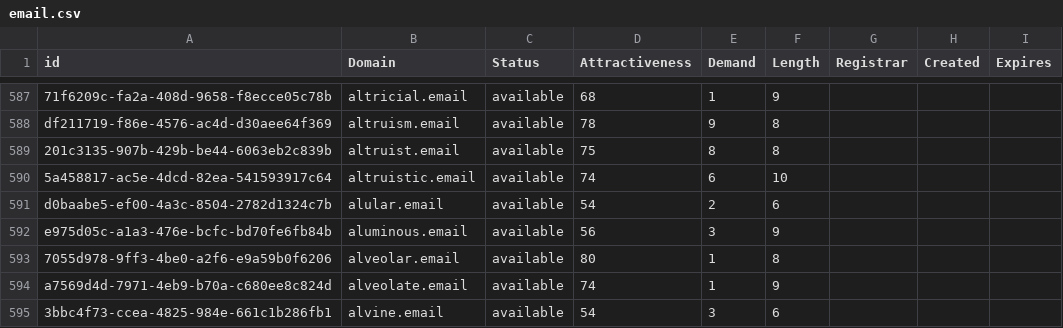
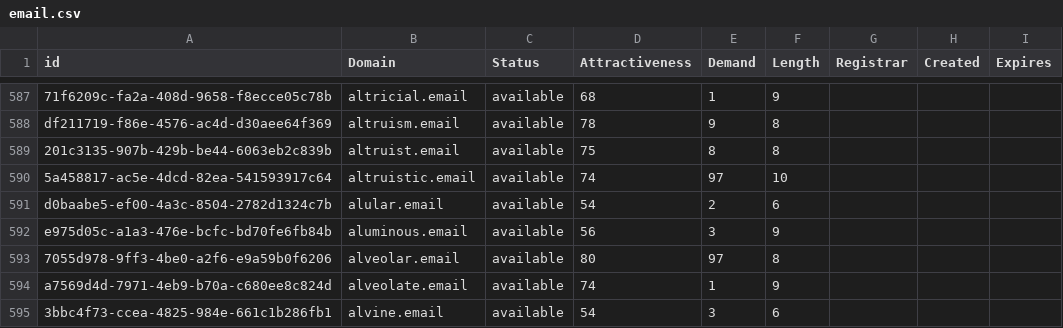
Before and after one commit to UniqueDomains/email-oneword-domains, a CSV file: email.csv, drawn as a sheet; only a part is shown, gaps mark what is left out; the diff covers the shown part only.

Commit message:
Domains update

```diff
--- a/email.csv
+++ b/email.csv
@@ -589,6 +589,6 @@ df211719-f86e-4576-ac4d-d30aee64f369,altruism.email,available,78,9,8,,,
 201c3135-907b-429b-be44-6063eb2c839b,altruist.email,available,75,8,8,,,
-5a458817-ac5e-4dcd-82ea-541593917c64,altruistic.email,available,74,6,10,,,
+5a458817-ac5e-4dcd-82ea-541593917c64,altruistic.email,available,74,97,10,,,
 d0baabe5-ef00-4a3c-8504-2782d1324c7b,alular.email,available,54,2,6,,,
 e975d05c-a1a3-476e-bcfc-bd70fe6fb84b,aluminous.email,available,56,3,9,,,
-7055d978-9ff3-4be0-a2f6-e9a59b0f6206,alveolar.email,available,80,1,8,,,
+7055d978-9ff3-4be0-a2f6-e9a59b0f6206,alveolar.email,available,80,97,8,,,
 a7569d4d-7971-4eb9-b70a-c680ee8c824d,alveolate.email,available,74,1,9,,,
```
Also changed, not shown: 31 edited cells elsewhere in this file, 1 other file.
